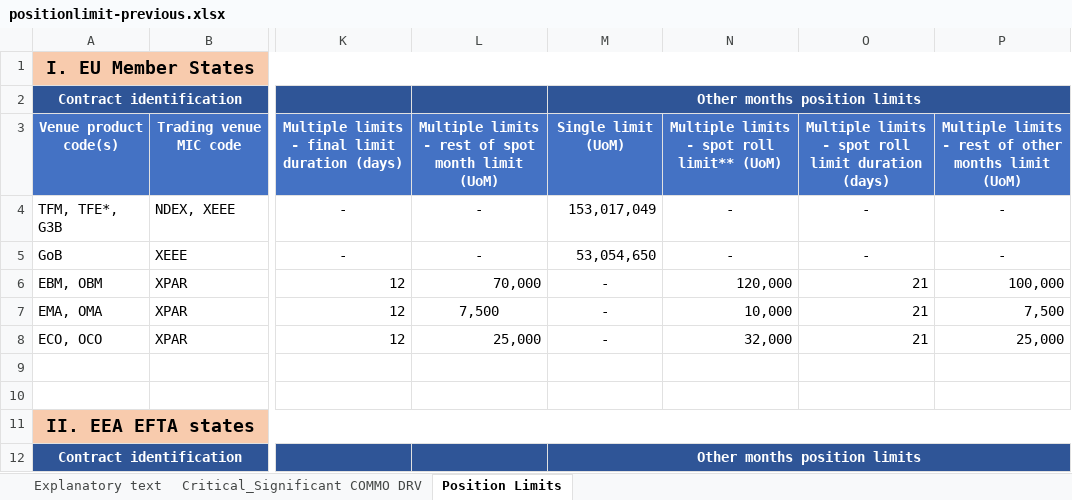
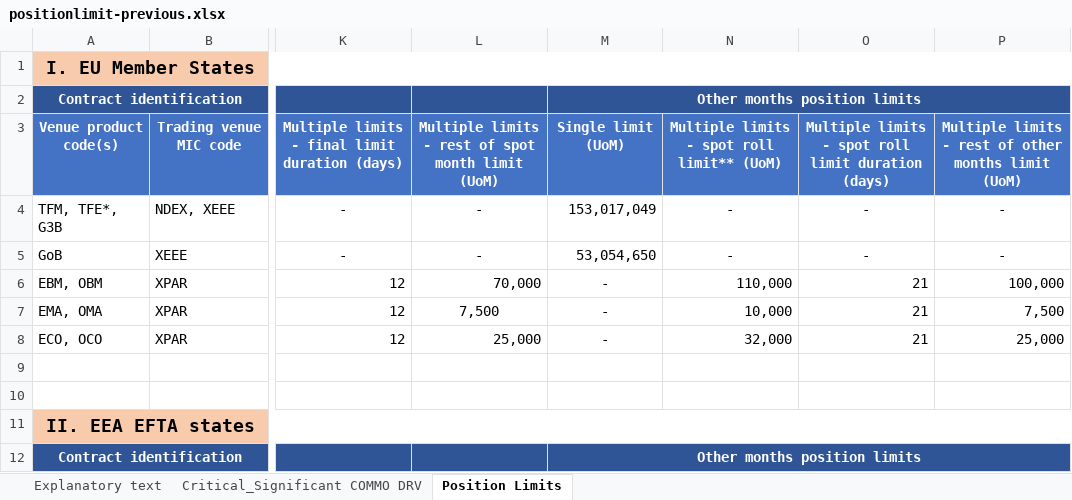
Before and after one commit to oraygungor/positionlimitcheck, an Excel workbook: positionlimit-previous.xlsx, sheet Position Limits, drawn as a sheet; only a part is shown, gaps mark what is left out; values as stored, in another font and other column widths than the file's, no borders; the diff names each change by its address in the sheet, - before the commit and + after, or states it on an @@ line.

Commit message:
Add files via upload

```diff
--- a/positionlimit-previous.xlsx (sheet Position Limits)
+++ b/positionlimit-previous.xlsx (sheet Position Limits)
-N6: 120,000
+N6: 110,000
```
